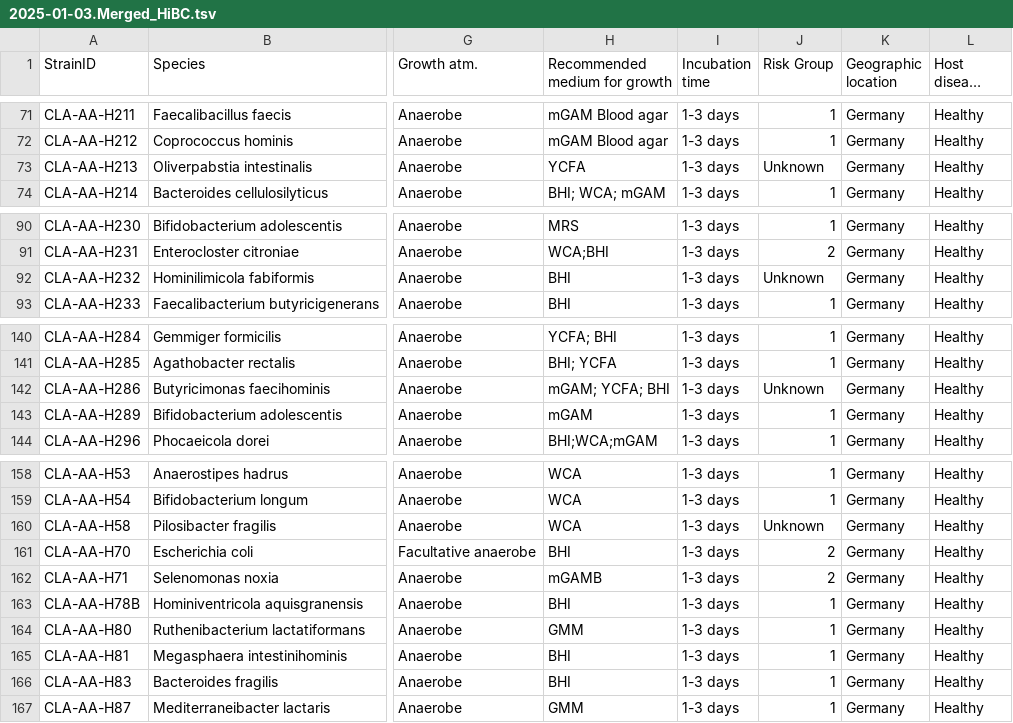
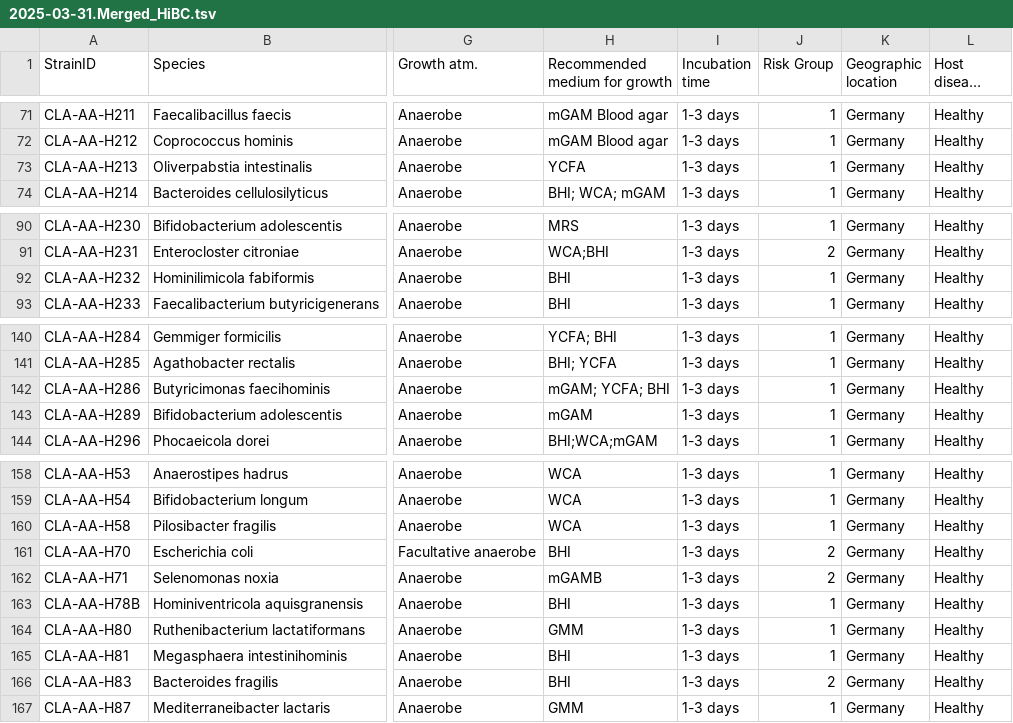
Before and after one commit to ClavelLab/hibc, a TSV file: app/2025-03-31.Merged_HiBC.tsv (was app/2025-01-03.Merged_HiBC.tsv), drawn as a sheet; only a part is shown, gaps mark what is left out; long unchanged cells end in …; the diff covers the shown part only; the diff names each change by its address in the sheet, - before the commit and + after, or states it on an @@ line.

Commit message:
update risk groups from LPSN 2025-02
- Most unknowns to risk group 1
- Many risk group 2 to risk group 1
- CLA-AA-H83 and CLA-AA-H2 went from risk group 2 to risk group 1

```diff
--- a/app/2025-01-03.Merged_HiBC.tsv
+++ b/app/2025-03-31.Merged_HiBC.tsv
-J73 (Risk Group): Unknown
+J73 (Risk Group): 1
-J92 (Risk Group): Unknown
+J92 (Risk Group): 1
-J142 (Risk Group): Unknown
+J142 (Risk Group): 1
-J160 (Risk Group): Unknown
+J160 (Risk Group): 1
-J166 (Risk Group): 1
+J166 (Risk Group): 2
```
Also changed, not shown: 20 edited cells elsewhere in this file.
